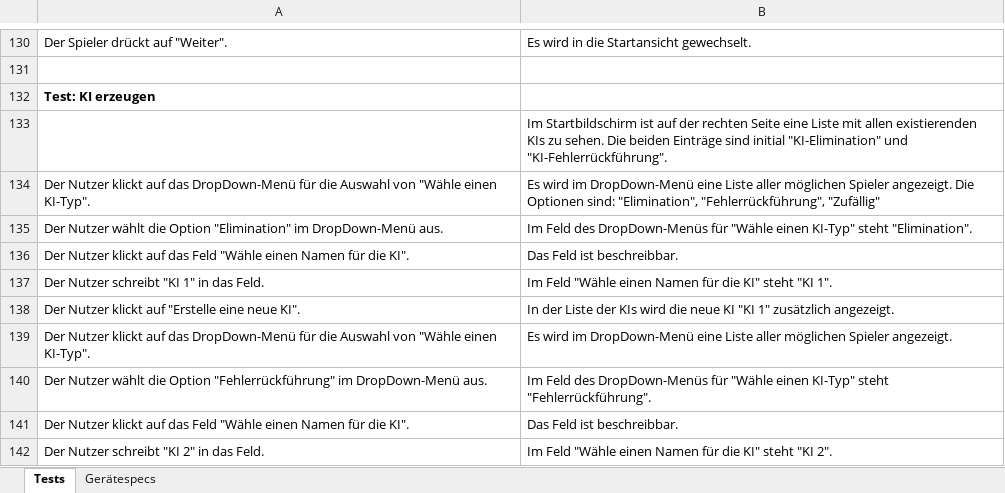
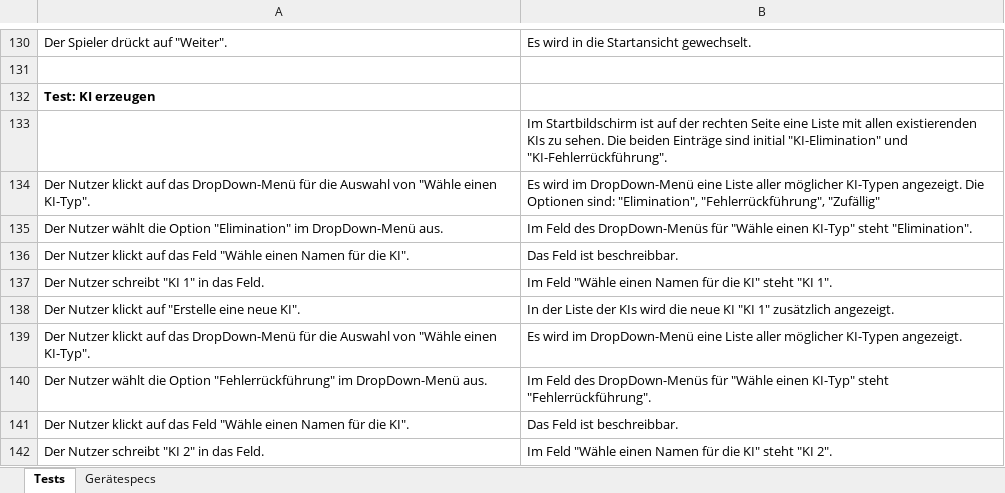
Before and after one commit to idlaviV/TIKTacToe, an Excel workbook: Integrationstests/Integrationstests.xlsx, sheet Tests, drawn as a sheet; only a part is shown, gaps mark what is left out; values as stored, in another font and other column widths than the file's, no borders; the diff names each change by its address in the sheet, - before the commit and + after, or states it on an @@ line.

Commit message:
Sprachliche Präzisierung

```diff
--- a/Integrationstests/Integrationstests.xlsx (sheet Tests)
+++ b/Integrationstests/Integrationstests.xlsx (sheet Tests)
-B134: …Liste aller möglichen Spieler angezeigt. Die…
+B134: …Liste aller möglicher KI-Typen angezeigt. Die…
-B139: …Liste aller möglichen Spieler angezeigt.
+B139: …Liste aller möglicher KI-Typen angezeigt.
```
